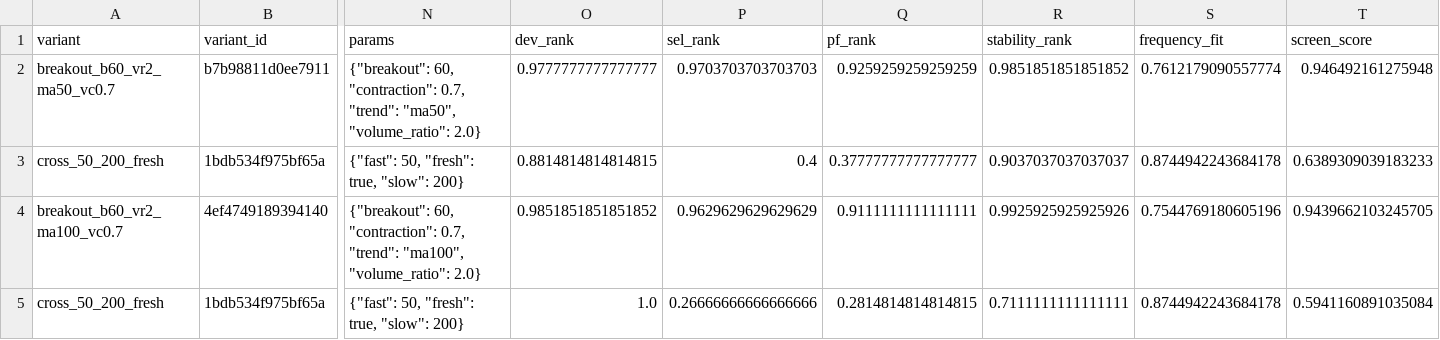
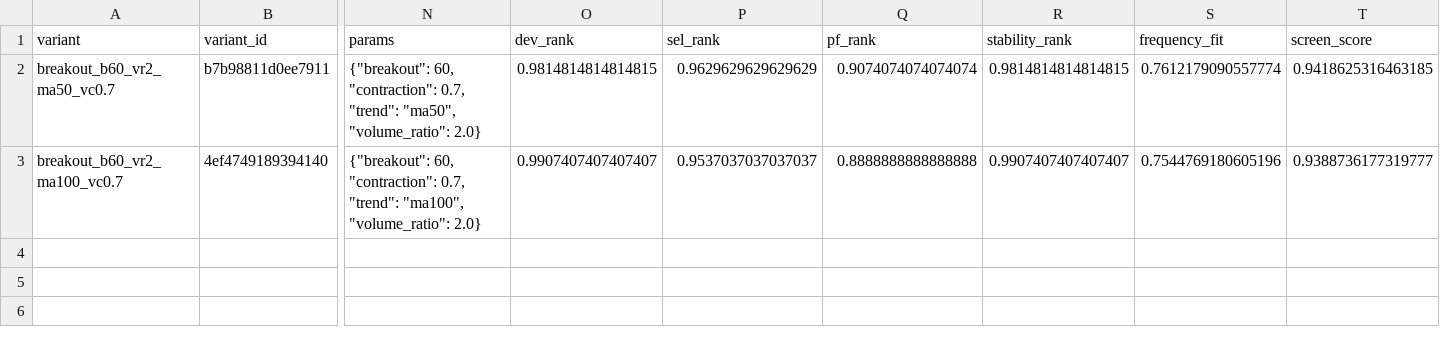
Before and after one commit to newbiezzzzz/leverage-system, a CSV file: research/results/strategy_lab_selection.csv, drawn as a sheet; only a part is shown, gaps mark what is left out; removed rows and columns are numbered as before the commit, all else as after; rows hold the shown columns only; the diff names each change by its address in the sheet, - before the commit and + after, or states it on an @@ line.

```diff
--- a/research/results/strategy_lab_selection.csv
+++ b/research/results/strategy_lab_selection.csv
-O2 (dev_rank): 0.9777777777777777
+O2 (dev_rank): 0.9814814814814815
-P2 (sel_rank): 0.9703703703703703
+P2 (sel_rank): 0.9629629629629629
-Q2 (pf_rank): 0.9259259259259259
+Q2 (pf_rank): 0.9074074074074074
-R2 (stability_rank): 0.9851851851851852
+R2 (stability_rank): 0.9814814814814815
-T2 (screen_score): 0.946492161275948
+T2 (screen_score): 0.9418625316463185
-row 3: cross_50_200_fresh | 1bdb534f975bf65a | {"fast": 50, "fresh": true, "slow": 200} | 0.8814814814814815 | 0.4 | 0.37777777777777777 | 0.9037037037037037 | 0.8744942243684178 | 0.6389309039183233
-O3 (dev_rank): 0.9851851851851852
+O3 (dev_rank): 0.9907407407407407
-P3 (sel_rank): 0.9629629629629629
+P3 (sel_rank): 0.9537037037037037
-Q3 (pf_rank): 0.9111111111111111
+Q3 (pf_rank): 0.8888888888888888
-R3 (stability_rank): 0.9925925925925926
+R3 (stability_rank): 0.9907407407407407
-T3 (screen_score): 0.9439662103245705
+T3 (screen_score): 0.9388736177319777
-row 5: cross_50_200_fresh | 1bdb534f975bf65a | {"fast": 50, "fresh": true, "slow": 200} | 1.0 | 0.26666666666666666 | 0.2814814814814815 | 0.7111111111111111 | 0.8744942243684178 | 0.5941160891035084
```
Also changed, not shown: research/results/failure_signatures.csv, 21 other files.
